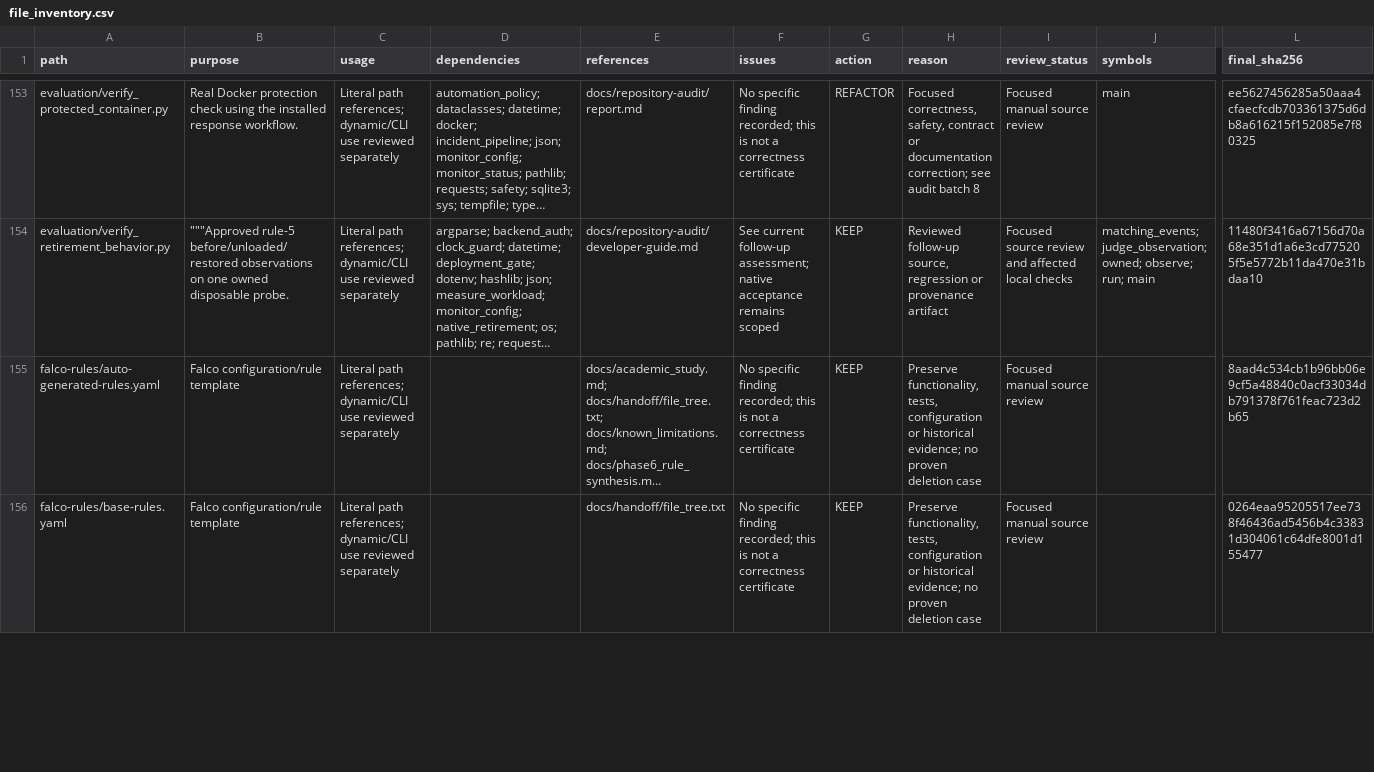
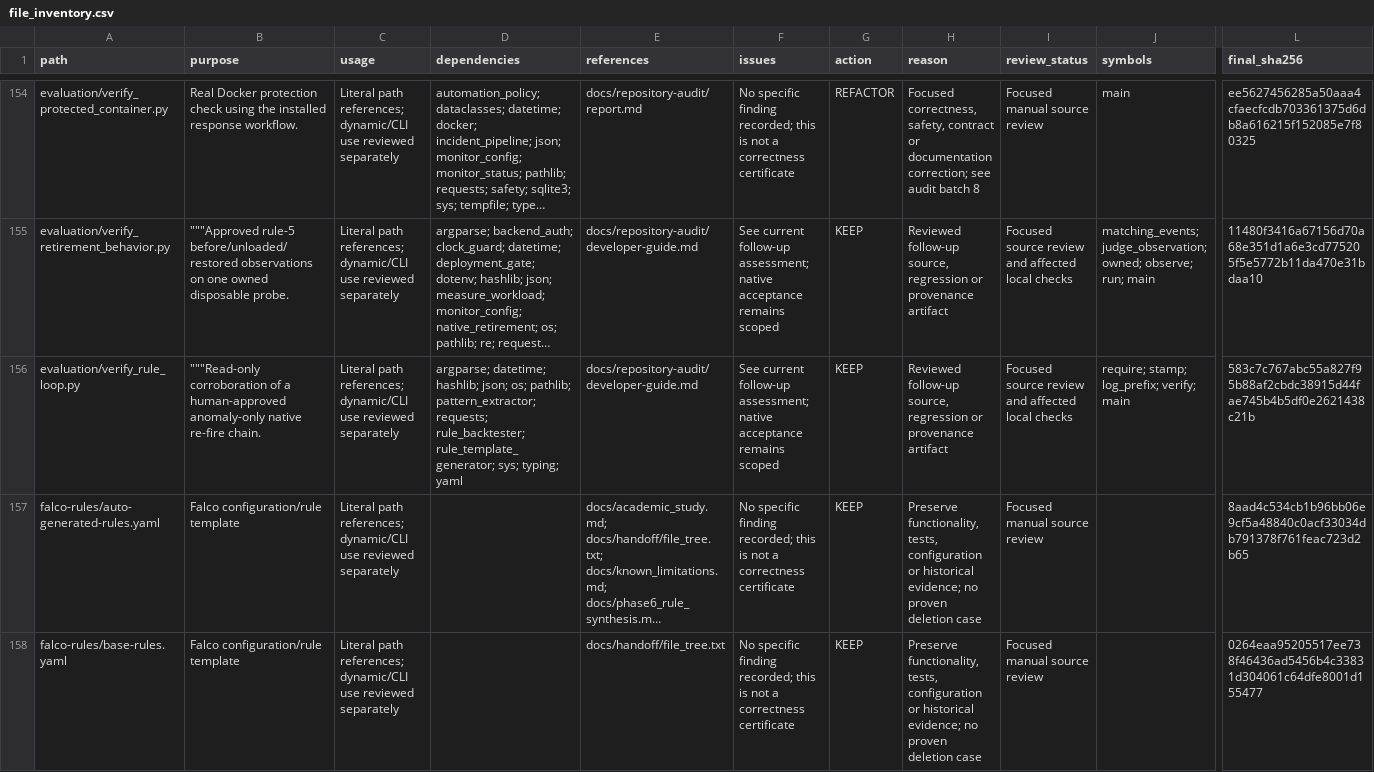
Before and after one commit to guna-hash/selfsentry, a CSV file: docs/repository-audit/file_inventory.csv, drawn as a sheet; only a part is shown, gaps mark what is left out; long unchanged cells end in …; rows hold the shown columns only; the diff covers the shown part only; the diff names each change by its address in the sheet, - before the commit and + after, or states it on an @@ line.

Commit message:
Fix idle readiness and validate supervised rule and recovery workflows

```diff
--- a/docs/repository-audit/file_inventory.csv
+++ b/docs/repository-audit/file_inventory.csv
+row 156: evaluation/verify_rule_loop.py | """Read-only corroboration of a human-approved anomaly-only native re-fire chain. | Literal path references; dynamic/CLI use reviewed separately | argparse; datetime; hashlib; json; os; pathlib; pattern_extractor; requests; rule_backtester; rule_template_generator; sys; typing; yaml | docs/repository-audit/developer-guide.md | See current follow-up assessment; native acceptance remains scoped | KEEP | Reviewed follow-up source, regression or provenance artifact | Focused source review and affected local checks | require; stamp; log_prefix; verify; main | 583c7c767abc55a827f95b88af2cbdc38915d44fae745b4b5df0e2621438c21b
```
Also changed, not shown: 4 added rows and 39 edited cells elsewhere in this file, 29 other files.
